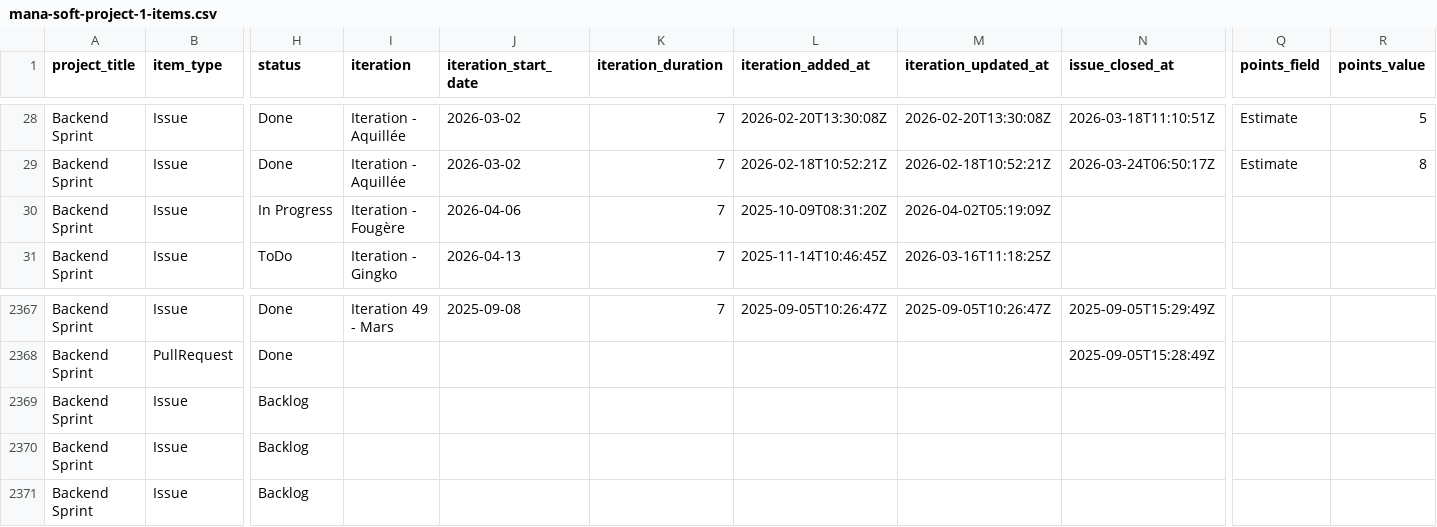
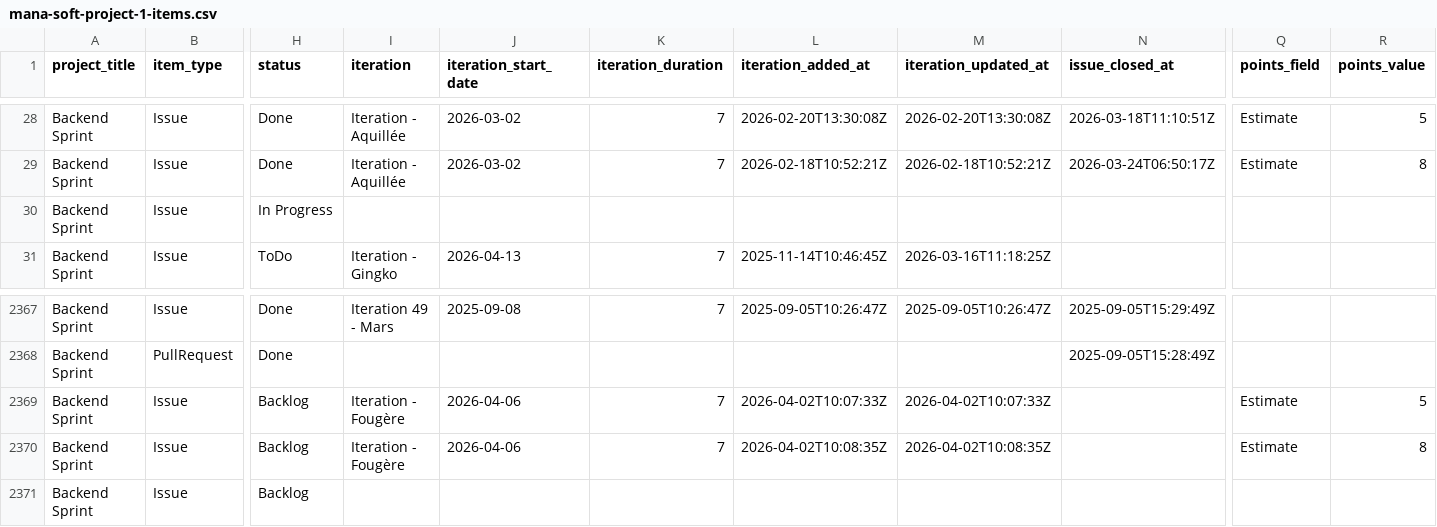
Before and after one commit to siven76/dev-dashboard, a CSV file: docs/briefs/mana-soft-project-1-items.csv, drawn as a sheet; only a part is shown, gaps mark what is left out; the diff names each change by its address in the sheet, - before the commit and + after, or states it on an @@ line.

```diff
--- a/docs/briefs/mana-soft-project-1-items.csv
+++ b/docs/briefs/mana-soft-project-1-items.csv
-I30 (iteration): Iteration - Fougère
+I30 (iteration): (empty)
-J30 (iteration_start_date): 2026-04-06
+J30 (iteration_start_date): (empty)
-K30 (iteration_duration): 7
+K30 (iteration_duration): (empty)
-L30 (iteration_added_at): 2025-10-09T08:31:20Z
+L30 (iteration_added_at): (empty)
-M30 (iteration_updated_at): 2026-04-02T05:19:09Z
+M30 (iteration_updated_at): (empty)
-I2369:I2370 (iteration): (empty)
+I2369:I2370 (iteration): Iteration - Fougère
-J2369:J2370 (iteration_start_date): (empty)
+J2369:J2370 (iteration_start_date): 2026-04-06
-K2369:K2370 (iteration_duration): (empty)
+K2369:K2370 (iteration_duration): 7
-L2369 (iteration_added_at): (empty)
+L2369 (iteration_added_at): 2026-04-02T10:07:33Z
-M2369 (iteration_updated_at): (empty)
+M2369 (iteration_updated_at): 2026-04-02T10:07:33Z
-Q2369:Q2370 (points_field): (empty)
+Q2369:Q2370 (points_field): Estimate
-R2369 (points_value): (empty)
+R2369 (points_value): 5
-L2370 (iteration_added_at): (empty)
+L2370 (iteration_added_at): 2026-04-02T10:08:35Z
-M2370 (iteration_updated_at): (empty)
+M2370 (iteration_updated_at): 2026-04-02T10:08:35Z
-R2370 (points_value): (empty)
+R2370 (points_value): 8
```
Also changed, not shown: 2 other files.
